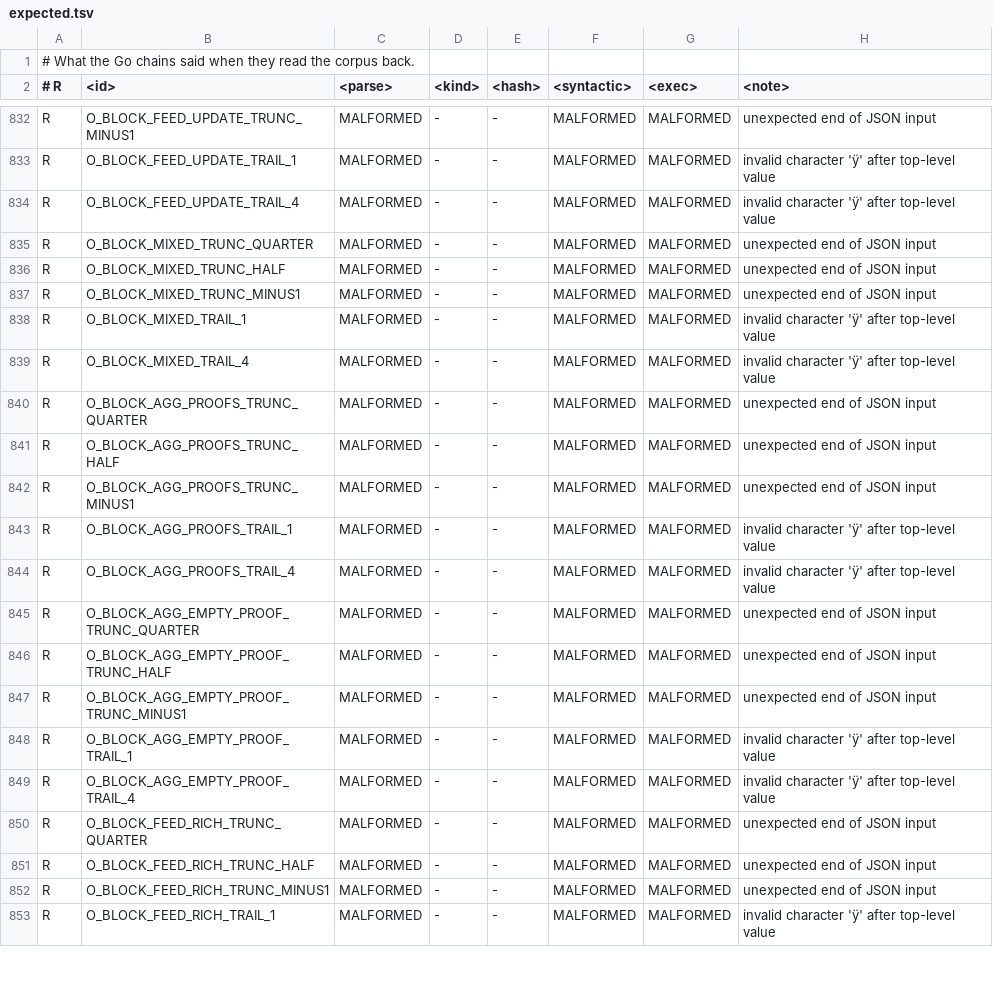
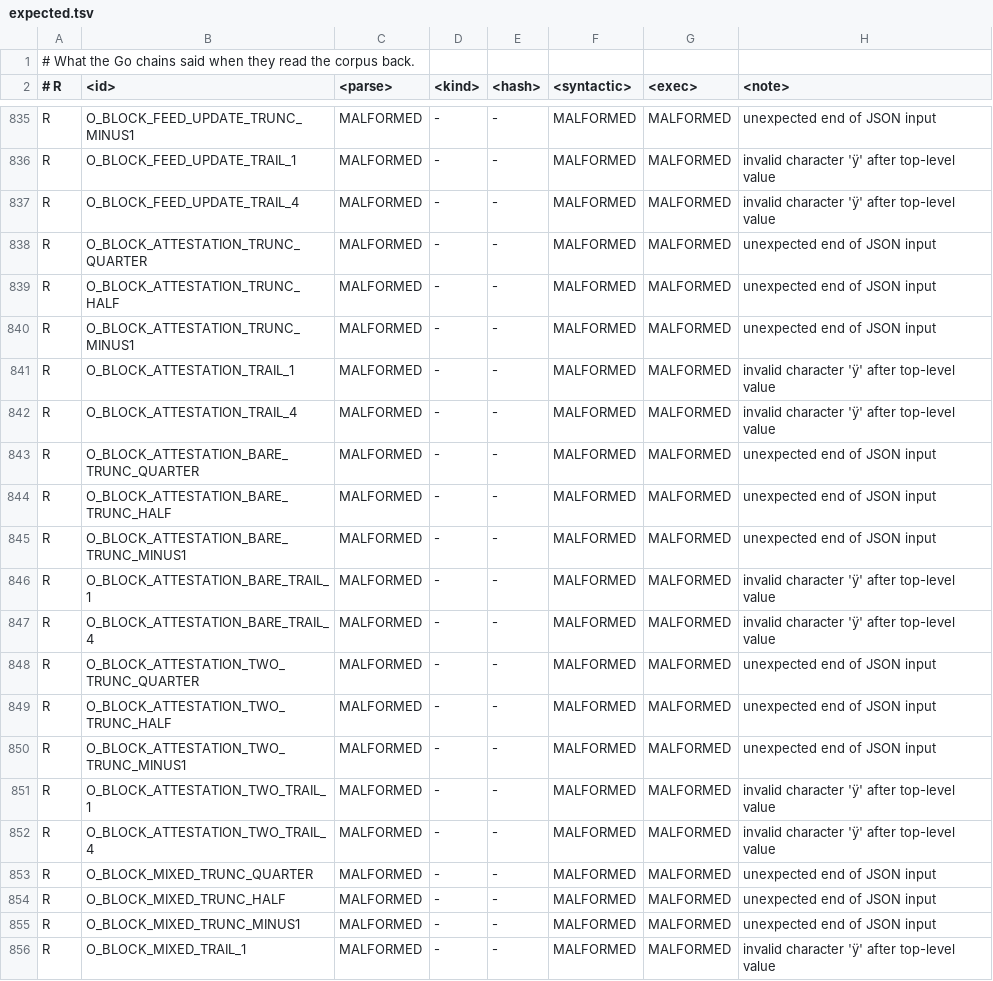
Before and after one commit to luxfi/node, a TSV file: conformance/corpus/expected.tsv, drawn as a sheet; only a part is shown, gaps mark what is left out; the shorter side is filled out with more unchanged rows; the diff covers the shown part only; the diff names each change by its address in the sheet, - before the commit and + after, or states it on an @@ line.

Commit message:
The artifact the O-chain hands the X-chain
A block may carry a list of OracleAttestation, and neither port modelled
one: both refused a block that carried them where the Go chain accepts
it. No vector carried one either, so nothing named the divergence — a
port declining what the corpus never asks is the failure mode this
differential already had once, and leaving a known one unprobed is the
same failure with a comment on it.

Both ports read and write the attestation now, and three vectors ask
for it. The pair among them is the omitempty rule read twice in
adjacent fields: valueCommitment is a [32]byte tagged omitempty, and
omitempty does NOTHING to a Go array, so it is written on every
attestation while the three byte slices beside it vanish when empty.

235 O vectors, 960 in all. Neither port declines a field.

Co-authored-by: Hanzo Dev <dev@hanzo.ai>

```diff
--- a/conformance/corpus/expected.tsv
+++ b/conformance/corpus/expected.tsv
+row 838: R | O_BLOCK_ATTESTATION_TRUNC_QUARTER | MALFORMED | - | - | MALFORMED | MALFORMED | unexpected end of JSON input
+row 839: R | O_BLOCK_ATTESTATION_TRUNC_HALF | MALFORMED | - | - | MALFORMED | MALFORMED | unexpected end of JSON input
+row 840: R | O_BLOCK_ATTESTATION_TRUNC_MINUS1 | MALFORMED | - | - | MALFORMED | MALFORMED | unexpected end of JSON input
+row 841: R | O_BLOCK_ATTESTATION_TRAIL_1 | MALFORMED | - | - | MALFORMED | MALFORMED | invalid character 'ÿ' after top-level value
+row 842: R | O_BLOCK_ATTESTATION_TRAIL_4 | MALFORMED | - | - | MALFORMED | MALFORMED | invalid character 'ÿ' after top-level value
+row 843: R | O_BLOCK_ATTESTATION_BARE_TRUNC_QUARTER | MALFORMED | - | - | MALFORMED | MALFORMED | unexpected end of JSON input
+row 844: R | O_BLOCK_ATTESTATION_BARE_TRUNC_HALF | MALFORMED | - | - | MALFORMED | MALFORMED | unexpected end of JSON input
+row 845: R | O_BLOCK_ATTESTATION_BARE_TRUNC_MINUS1 | MALFORMED | - | - | MALFORMED | MALFORMED | unexpected end of JSON input
+row 846: R | O_BLOCK_ATTESTATION_BARE_TRAIL_1 | MALFORMED | - | - | MALFORMED | MALFORMED | invalid character 'ÿ' after top-level value
+row 847: R | O_BLOCK_ATTESTATION_BARE_TRAIL_4 | MALFORMED | - | - | MALFORMED | MALFORMED | invalid character 'ÿ' after top-level value
+row 848: R | O_BLOCK_ATTESTATION_TWO_TRUNC_QUARTER | MALFORMED | - | - | MALFORMED | MALFORMED | unexpected end of JSON input
+row 849: R | O_BLOCK_ATTESTATION_TWO_TRUNC_HALF | MALFORMED | - | - | MALFORMED | MALFORMED | unexpected end of JSON input
+row 850: R | O_BLOCK_ATTESTATION_TWO_TRUNC_MINUS1 | MALFORMED | - | - | MALFORMED | MALFORMED | unexpected end of JSON input
+row 851: R | O_BLOCK_ATTESTATION_TWO_TRAIL_1 | MALFORMED | - | - | MALFORMED | MALFORMED | invalid character 'ÿ' after top-level value
+row 852: R | O_BLOCK_ATTESTATION_TWO_TRAIL_4 | MALFORMED | - | - | MALFORMED | MALFORMED | invalid character 'ÿ' after top-level value
```
Also changed, not shown: 3 added rows and 28 edited cells elsewhere in this file, 9 other files.
